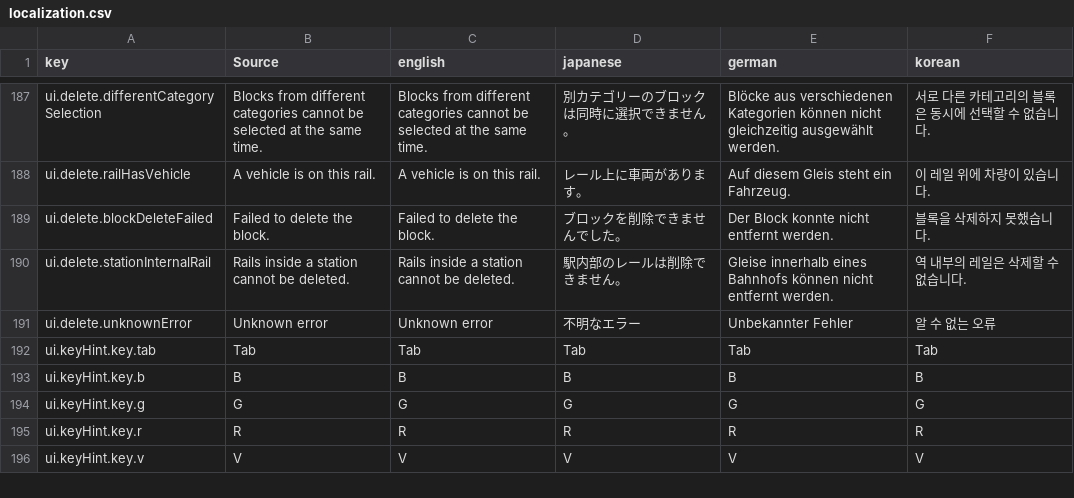
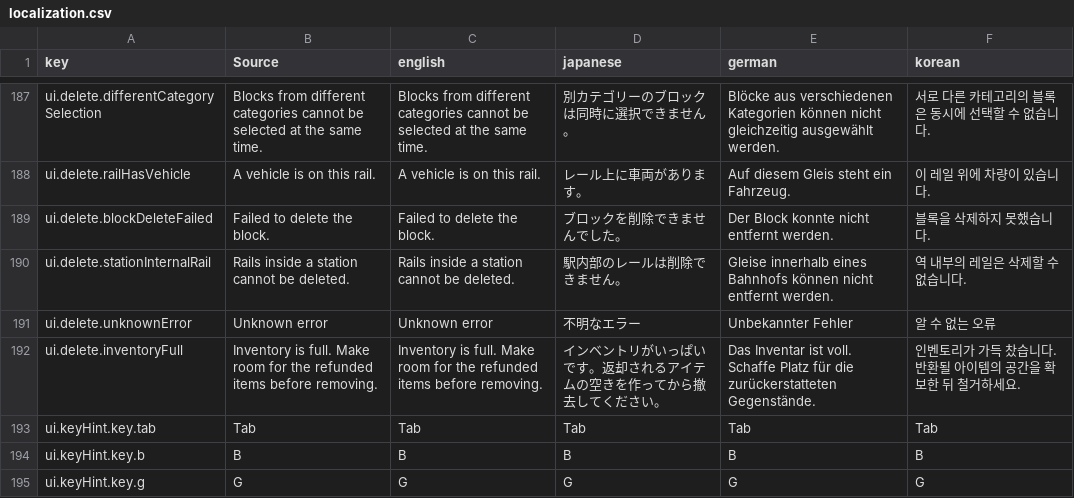
Before and after one commit to moorestech/moorestech, a CSV file: Localization/localization.csv, drawn as a sheet; only a part is shown, gaps mark what is left out; the shorter side is filled out with more unchanged rows.

```diff
--- a/Localization/localization.csv
+++ b/Localization/localization.csv
@@ -191,2 +191,3 @@ ui.delete.stationInternalRail,Rails inside a station cannot be deleted.,Rails in
 ui.delete.unknownError,Unknown error,Unknown error,不明なエラー,Unbekannter Fehler,알 수 없는 오류
+ui.delete.inventoryFull,Inventory is full. Make room for the refunded items before removing.,Inventory is full. Make room for the refunded items before removing.,インベントリがいっぱいです。返却されるアイテムの空きを作ってから撤去してください。,Das Inventar ist voll. Schaffe Platz für die zurückerstatteten Gegenstände.,인벤토리가 가득 찼습니다. 반환될 아이템의 공간을 확보한 뒤 철거하세요.
 ui.keyHint.key.tab,Tab,Tab,Tab,Tab,Tab
```
Also changed, not shown: 36 other files.
